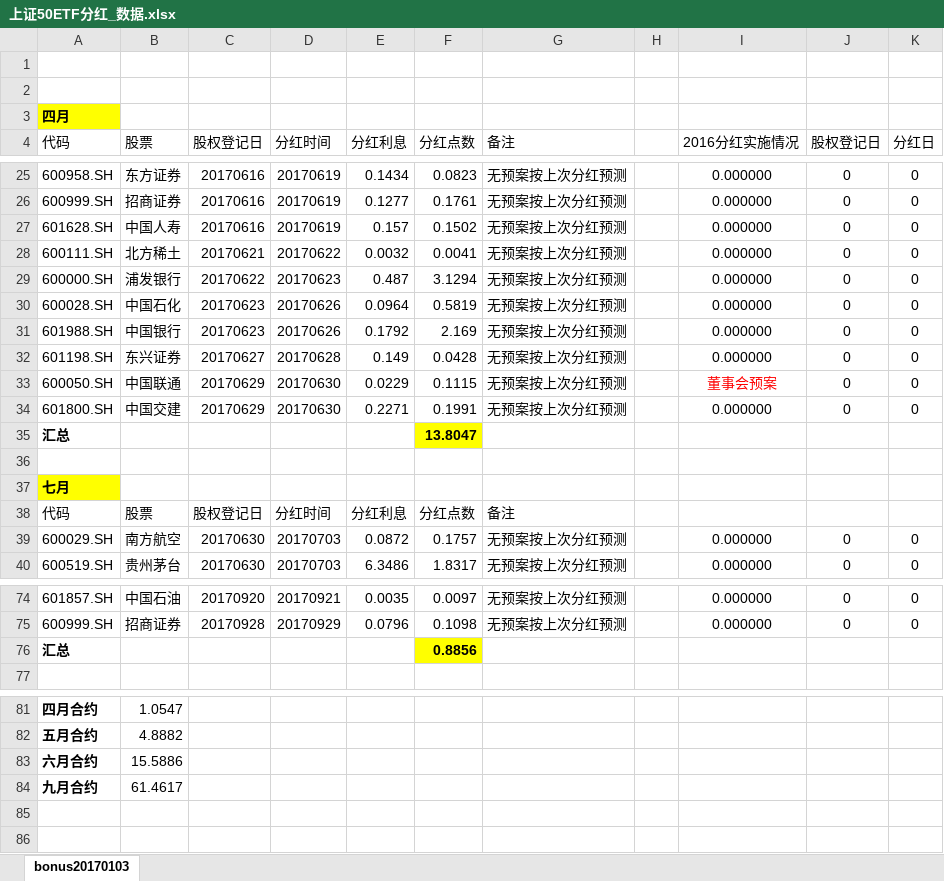
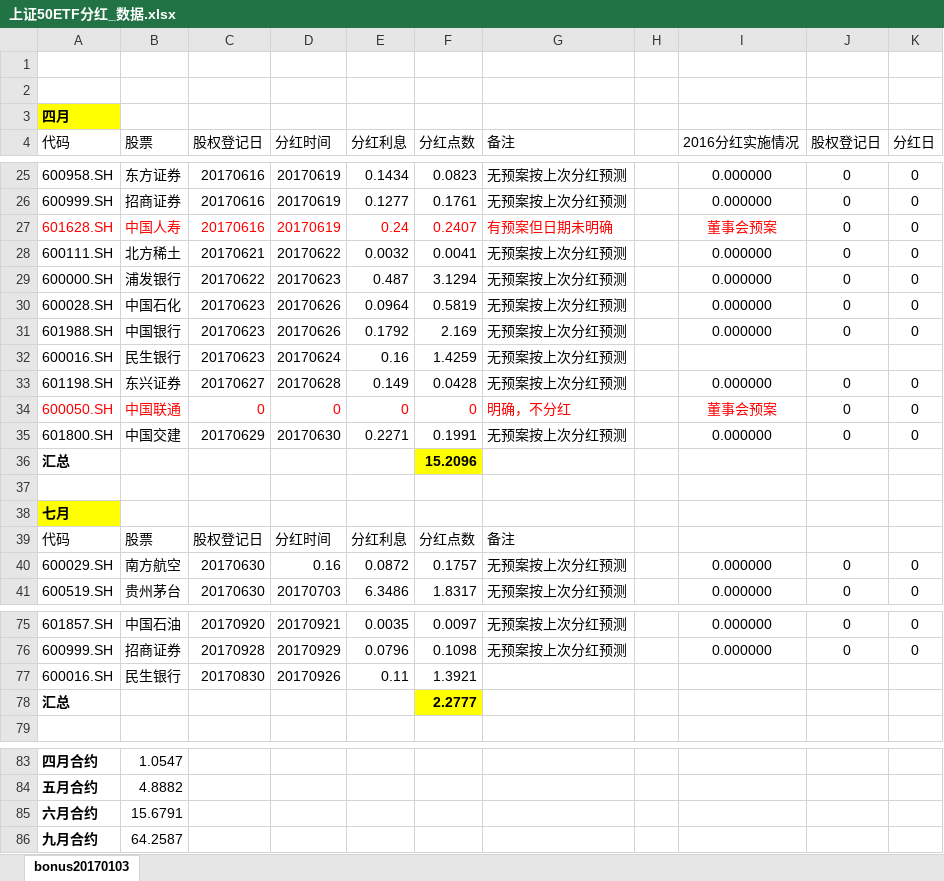
Before and after one commit to PokerDang/OPT-Account, an Excel workbook: 上证50ETF分红_数据.xlsx, sheet bonus20170103, drawn as a sheet; only a part is shown, gaps mark what is left out; values as stored, in another font and other column widths than the file's, no borders; addresses are those after the commit; the diff names each change by its address in the sheet, - before the commit and + after, or states it on an @@ line.

```diff
--- a/上证50ETF分红_数据.xlsx (sheet bonus20170103)
+++ b/上证50ETF分红_数据.xlsx (sheet bonus20170103)
-A27:G27 text colour: black
+A27:G27 text colour: #FF0000
-E27 (分红利息): 0.157
+E27 (分红利息): 0.24
-F27 (分红点数): 0.1502
+F27 (分红点数): 0.2407
-G27 (备注): 无预案按上次分红预测
+G27 (备注): 有预案但日期未明确
-I27 (2016分红实施情况): 0.000000
+I27 (2016分红实施情况): 董事会预案
-I27 text colour: black
+I27 text colour: #FF0000
+row 32: 600016.SH | 民生银行 | 20170623 | 20170624 | 0.16 | 1.4259 | 无预案按上次分红预测
-A34:G34 text colour: black
+A34:G34 text colour: #FF0000
-C34 (股权登记日): 20170629
+C34 (股权登记日): 0
-D34 (分红时间): 20170630
+D34 (分红时间): 0
-E34 (分红利息): 0.0229
+E34 (分红利息): 0
-F34 (分红点数): 0.1115
+F34 (分红点数): 0
-G34 (备注): 无预案按上次分红预测
+G34 (备注): 明确，不分红
-F36 (分红点数): 13.8047
+F36 (分红点数): 15.2096
-D40 (分红时间): 20170703
+D40 (分红时间): 0.16
+row 77: 600016.SH | 民生银行 | 20170830 | 20170926 | 0.11 | 1.3921
-F78 (分红点数): 0.8856
+F78 (分红点数): 2.2777
-B85 (股票): 15.5886
+B85 (股票): 15.6791
-B86 (股票): 61.4617
+B86 (股票): 64.2587
```
Also changed, not shown: formulas that keep their value, 期权做市财务记录.xlsx, 1 other file.
